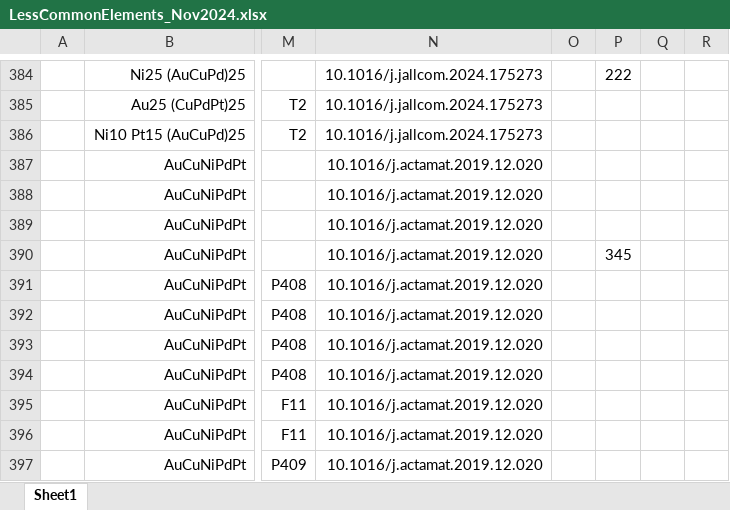
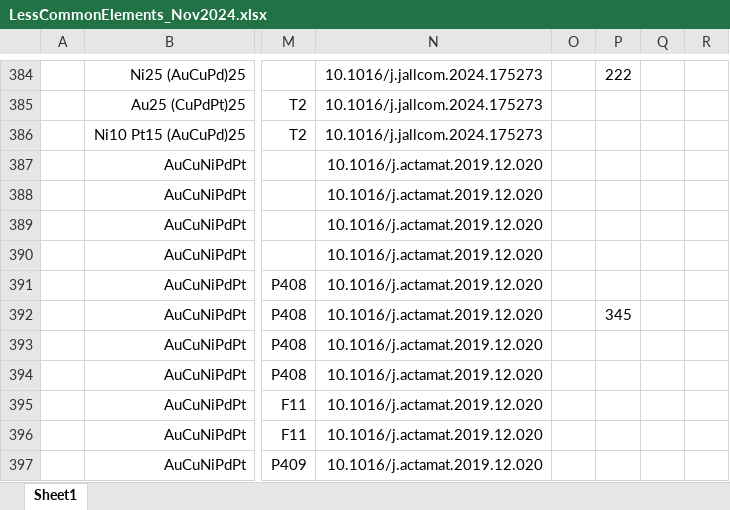
Before and after one commit to amkrajewski/ULTERA-contribute-amkrajewski, an Excel workbook: LessCommonElements_Nov2024.xlsx, sheet Sheet1, drawn as a sheet; only a part is shown, gaps mark what is left out; values as stored, in another font and other column widths than the file's, no borders; the diff covers the shown part only; the diff names each change by its address in the sheet, - before the commit and + after, or states it on an @@ line.

```diff
--- a/LessCommonElements_Nov2024.xlsx (sheet Sheet1)
+++ b/LessCommonElements_Nov2024.xlsx (sheet Sheet1)
-P390: 345
+P390: (empty)
-P392: (empty)
+P392: 345
```
Also changed, not shown: 64 added rows elsewhere in this sheet, formulas that keep their value.
